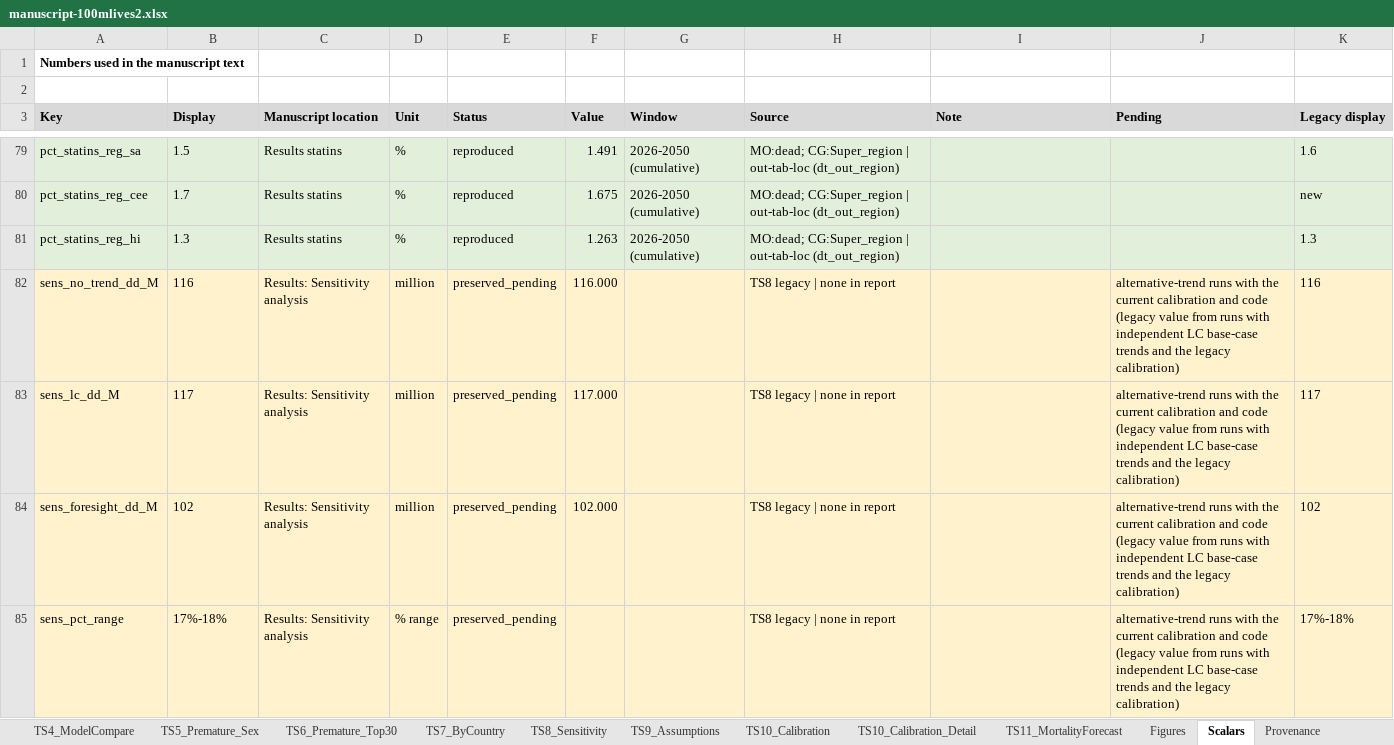
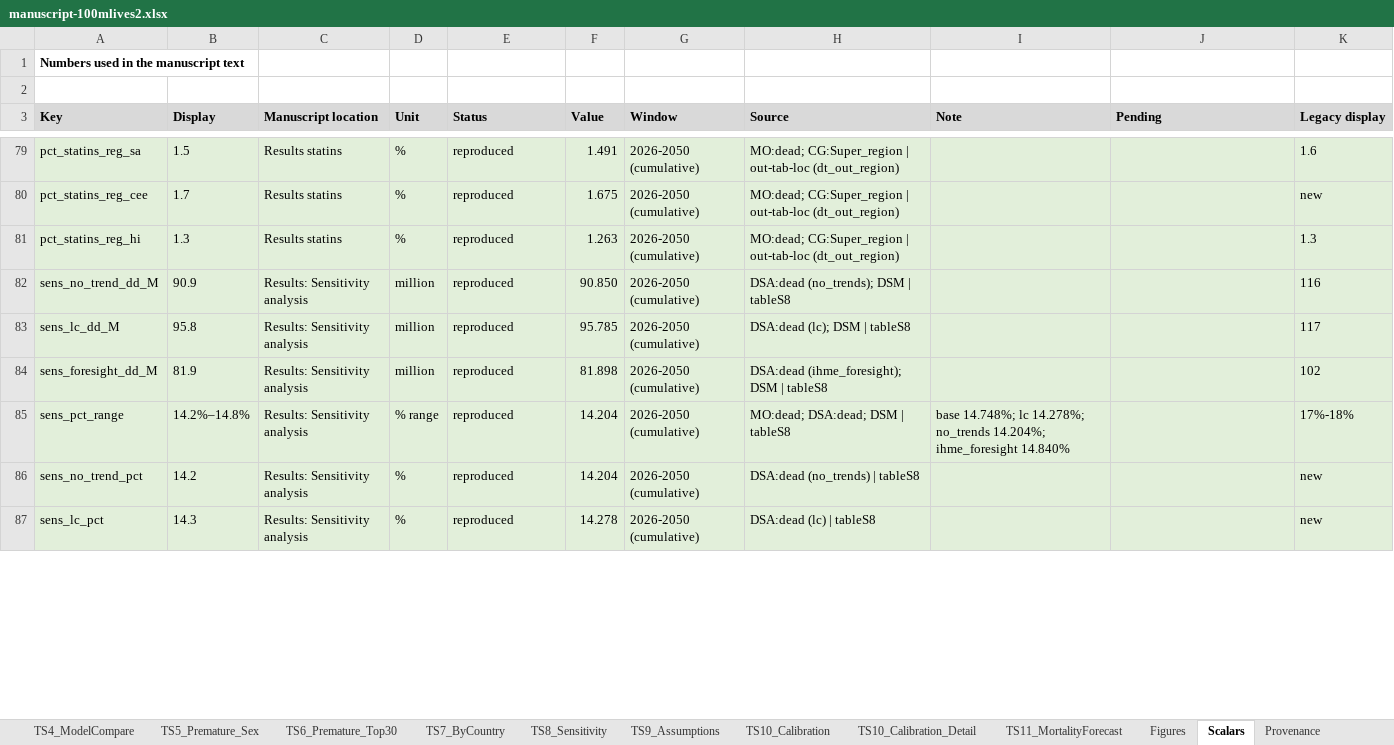
Before and after one commit to Disease-Control-Priorities/uw-rtsl-100mlives2, an Excel workbook: manuscript/manuscript-100mlives2.xlsx, sheet Scalars, drawn as a sheet; only a part is shown, gaps mark what is left out; values as stored, in another font and other column widths than the file's, no borders; the diff covers the shown part only; the diff names each change by its address in the sheet, - before the commit and + after, or states it on an @@ line.

Commit message:
update sensitivity analysis

```diff
--- a/manuscript/manuscript-100mlives2.xlsx (sheet Scalars)
+++ b/manuscript/manuscript-100mlives2.xlsx (sheet Scalars)
-A82:K85 fill: #FFF2CC
+A82:K85 fill: #E2EFDA
-B82 (Display): 116
+B82 (Display): 90.9
-E82:E85 (Status): preserved_pending
+E82:E85 (Status): reproduced
-F82 (Value): 116.000
+F82 (Value): 90.850
-G82:G85 (Window): (empty)
+G82:G85 (Window): 2026-2050 (cumulative)
-H82 (Source): TS8 legacy | none in report
+H82 (Source): DSA:dead (no_trends); DSM | tableS8
-J82:J85 (Pending): alternative-trend runs with the current calibration and code (legacy value from runs with independent LC base-case trends and the legacy calibration)
+J82:J85 (Pending): (empty)
-B83 (Display): 117
+B83 (Display): 95.8
-F83 (Value): 117.000
+F83 (Value): 95.785
-H83 (Source): TS8 legacy | none in report
+H83 (Source): DSA:dead (lc); DSM | tableS8
-B84 (Display): 102
+B84 (Display): 81.9
-F84 (Value): 102.000
+F84 (Value): 81.898
-H84 (Source): TS8 legacy | none in report
+H84 (Source): DSA:dead (ihme_foresight); DSM | tableS8
-B85 (Display): 17%-18%
+B85 (Display): 14.2%–14.8%
-F85 (Value): (empty)
+F85 (Value): 14.204
-H85 (Source): TS8 legacy | none in report
+H85 (Source): MO:dead; DSA:dead; DSM | tableS8
-I85 (Note): (empty)
+I85 (Note): base 14.748%; lc 14.278%; no_trends 14.204%; ihme_foresight 14.840%
+row 86: sens_no_trend_pct | 14.2 | Results: Sensitivity analysis | % | reproduced | 14.204 | 2026-2050 (cumulative) | DSA:dead (no_trends) | tableS8 |  |  | new
+row 87: sens_lc_pct | 14.3 | Results: Sensitivity analysis | % | reproduced | 14.278 | 2026-2050 (cumulative) | DSA:dead (lc) | tableS8 |  |  | new
```
Also changed, not shown: 6 added rows elsewhere in this sheet, sheet TS8_Sensitivity, sheet Provenance, sheet Figures, sheet Index, 19 other files.
